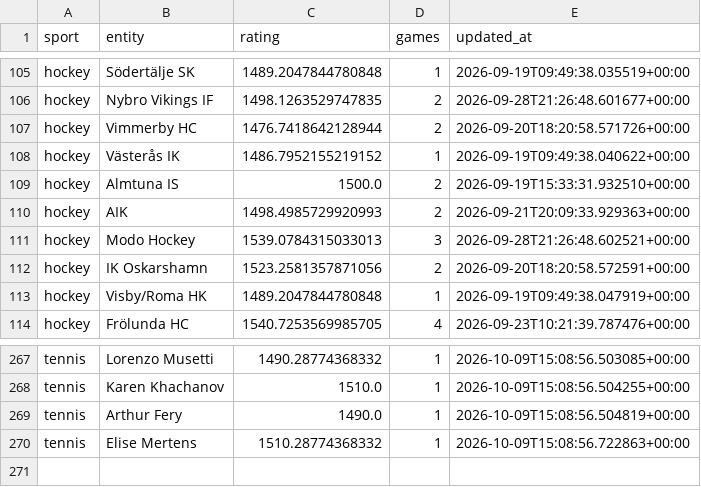
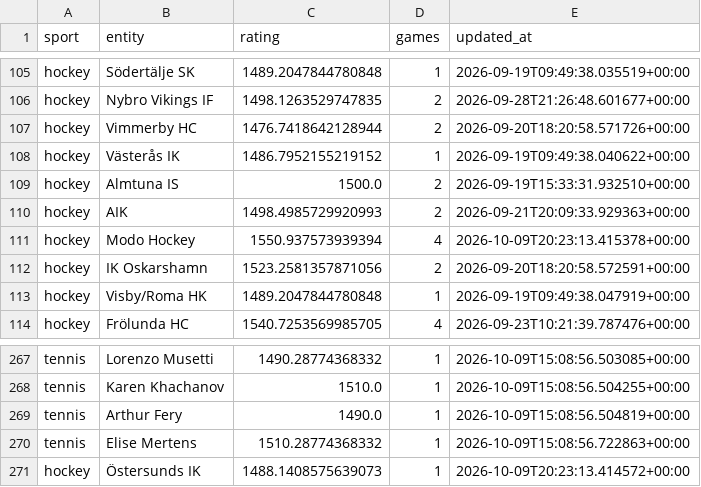
Before and after one commit to marianmatus73-dot/Futbal_dnes, a CSV file: exports/history_elo_ratings.csv, drawn as a sheet; only a part is shown, gaps mark what is left out.

```diff
--- a/exports/history_elo_ratings.csv
+++ b/exports/history_elo_ratings.csv
@@ -110,3 +110,3 @@ hockey,Almtuna IS,1500.0,2,2026-09-19T15:33:31.932510+00:00
 hockey,AIK,1498.4985729920993,2,2026-09-21T20:09:33.929363+00:00
-hockey,Modo Hockey,1539.0784315033013,3,2026-09-28T21:26:48.602521+00:00
+hockey,Modo Hockey,1550.937573939394,4,2026-10-09T20:23:13.415378+00:00
 hockey,IK Oskarshamn,1523.2581357871056,2,2026-09-20T18:20:58.572591+00:00
@@ -270 +270,2 @@ tennis,Arthur Fery,1490.0,1,2026-10-09T15:08:56.504819+00:00
 tennis,Elise Mertens,1510.28774368332,1,2026-10-09T15:08:56.722863+00:00
+hockey,Östersunds IK,1488.1408575639073,1,2026-10-09T20:23:13.414572+00:00
```
Also changed, not shown: exports/history_football_market_snapshots_v14.csv, exports/history_learning_observations.csv, 56 other files.
